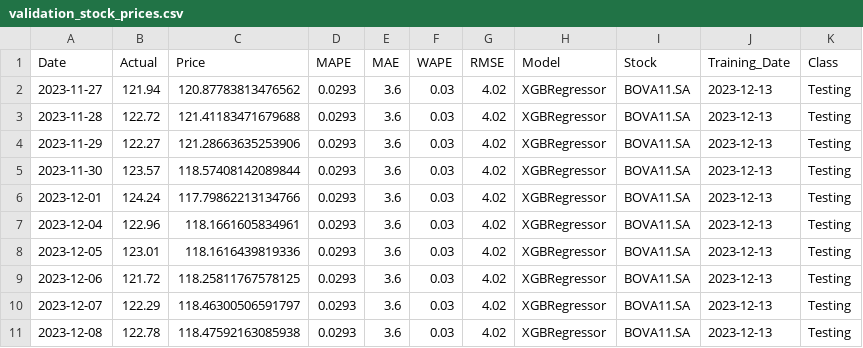
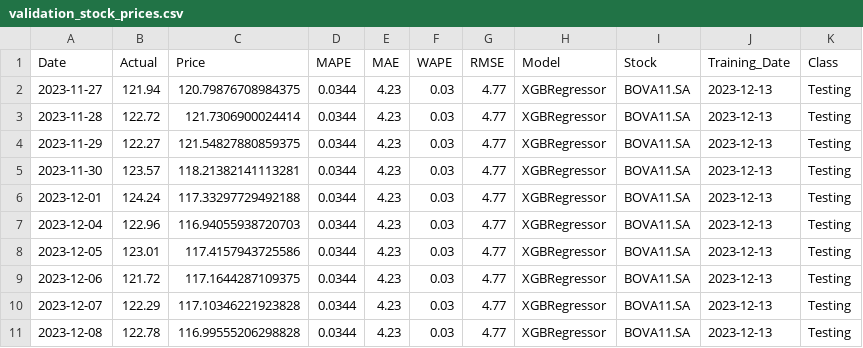
Before and after one commit to micheldearaujo/forecasting_stocks, a CSV file: data/output/validation_stock_prices.csv, drawn as a sheet.

Commit message:
Added the feature 'Week' into the BOVA11 model

```diff
--- a/data/output/validation_stock_prices.csv
+++ b/data/output/validation_stock_prices.csv
@@ -1,11 +1,11 @@
 Date,Actual,Price,MAPE,MAE,WAPE,RMSE,Model,Stock,Training_Date,Class
-2023-11-27,121.94,120.87783813476562,0.0293,3.6,0.03,4.02,XGBRegressor,BOVA11.SA,2023-12-13,Testing
-2023-11-28,122.72,121.41183471679688,0.0293,3.6,0.03,4.02,XGBRegressor,BOVA11.SA,2023-12-13,Testing
-2023-11-29,122.27,121.28663635253906,0.0293,3.6,0.03,4.02,XGBRegressor,BOVA11.SA,2023-12-13,Testing
-2023-11-30,123.57,118.57408142089844,0.0293,3.6,0.03,4.02,XGBRegressor,BOVA11.SA,2023-12-13,Testing
-2023-12-01,124.24,117.79862213134766,0.0293,3.6,0.03,4.02,XGBRegressor,BOVA11.SA,2023-12-13,Testing
-2023-12-04,122.96,118.1661605834961,0.0293,3.6,0.03,4.02,XGBRegressor,BOVA11.SA,2023-12-13,Testing
-2023-12-05,123.01,118.1616439819336,0.0293,3.6,0.03,4.02,XGBRegressor,BOVA11.SA,2023-12-13,Testing
-2023-12-06,121.72,118.25811767578125,0.0293,3.6,0.03,4.02,XGBRegressor,BOVA11.SA,2023-12-13,Testing
-2023-12-07,122.29,118.46300506591797,0.0293,3.6,0.03,4.02,XGBRegressor,BOVA11.SA,2023-12-13,Testing
-2023-12-08,122.78,118.47592163085938,0.0293,3.6,0.03,4.02,XGBRegressor,BOVA11.SA,2023-12-13,Testing
+2023-11-27,121.94,120.79876708984375,0.0344,4.23,0.03,4.77,XGBRegressor,BOVA11.SA,2023-12-13,Testing
+2023-11-28,122.72,121.7306900024414,0.0344,4.23,0.03,4.77,XGBRegressor,BOVA11.SA,2023-12-13,Testing
+2023-11-29,122.27,121.54827880859375,0.0344,4.23,0.03,4.77,XGBRegressor,BOVA11.SA,2023-12-13,Testing
+2023-11-30,123.57,118.21382141113281,0.0344,4.23,0.03,4.77,XGBRegressor,BOVA11.SA,2023-12-13,Testing
+2023-12-01,124.24,117.33297729492188,0.0344,4.23,0.03,4.77,XGBRegressor,BOVA11.SA,2023-12-13,Testing
+2023-12-04,122.96,116.94055938720703,0.0344,4.23,0.03,4.77,XGBRegressor,BOVA11.SA,2023-12-13,Testing
+2023-12-05,123.01,117.4157943725586,0.0344,4.23,0.03,4.77,XGBRegressor,BOVA11.SA,2023-12-13,Testing
+2023-12-06,121.72,117.1644287109375,0.0344,4.23,0.03,4.77,XGBRegressor,BOVA11.SA,2023-12-13,Testing
+2023-12-07,122.29,117.10346221923828,0.0344,4.23,0.03,4.77,XGBRegressor,BOVA11.SA,2023-12-13,Testing
+2023-12-08,122.78,116.99555206298828,0.0344,4.23,0.03,4.77,XGBRegressor,BOVA11.SA,2023-12-13,Testing
```
Also changed, not shown: 5 other files.
